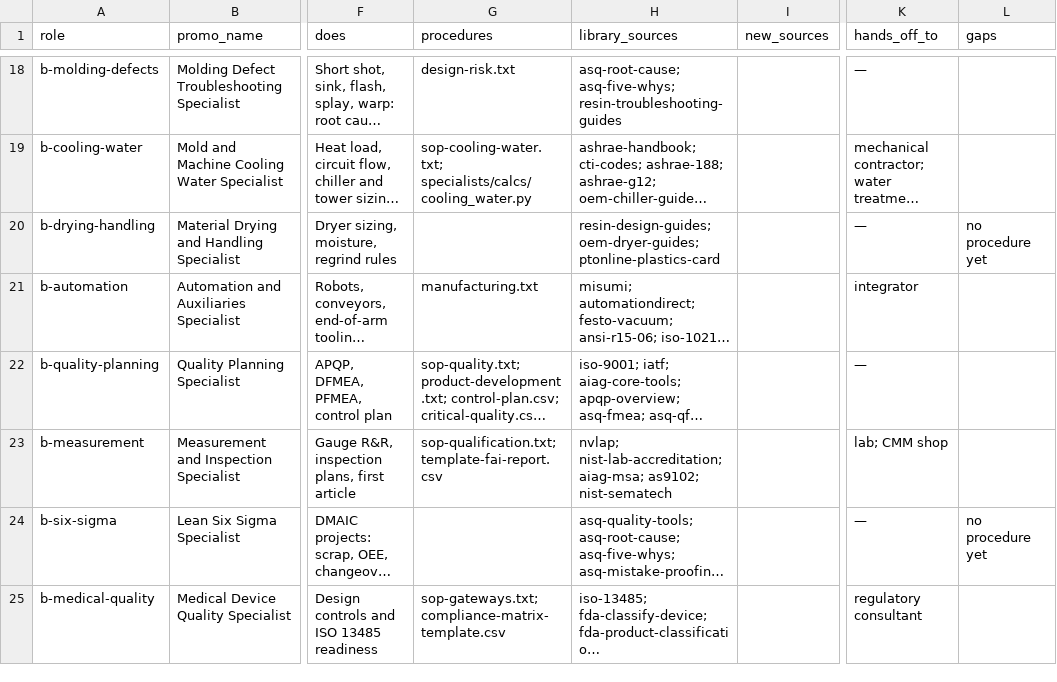
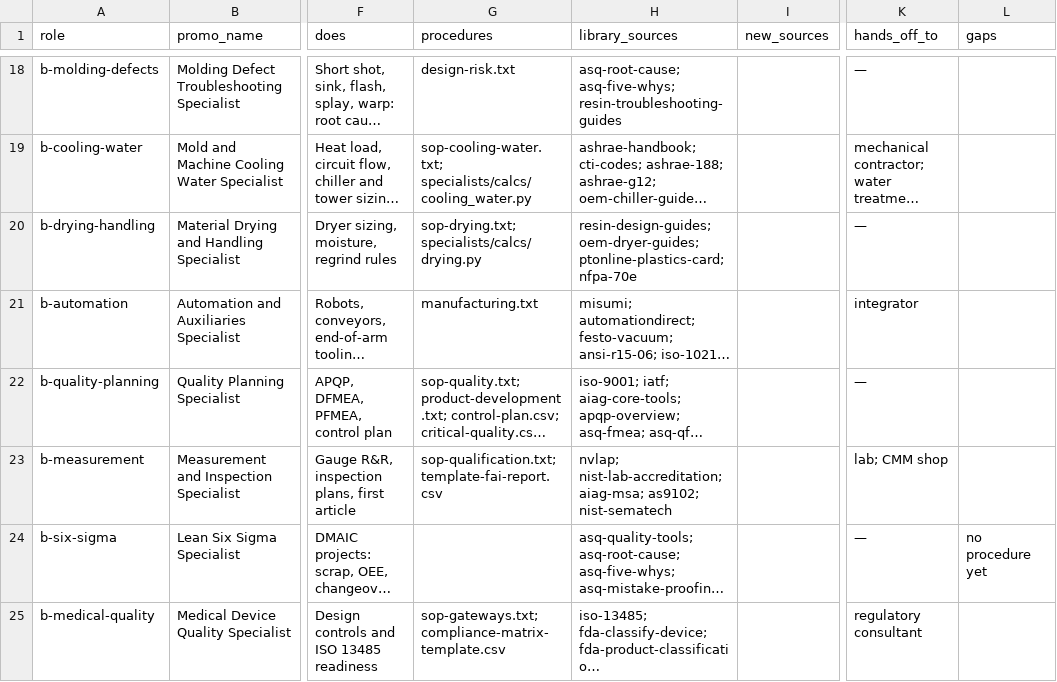
Before and after one commit to mminwi/an-creation-office, a CSV file: specialists/roles.csv, drawn as a sheet; only a part is shown, gaps mark what is left out; long unchanged cells end in …; the diff names each change by its address in the sheet, - before the commit and + after, or states it on an @@ line.

```diff
--- a/specialists/roles.csv
+++ b/specialists/roles.csv
-G20 (procedures): (empty)
+G20 (procedures): sop-drying.txt; specialists/calcs/drying.py
-H20 (library_sources): resin-design-guides; oem-dryer-guides; ptonline-plastics-card
+H20 (library_sources): resin-design-guides; oem-dryer-guides; ptonline-plastics-card; nfpa-70e
-L20 (gaps): no procedure yet
+L20 (gaps): (empty)
```
Also changed, not shown: 6 other files.
